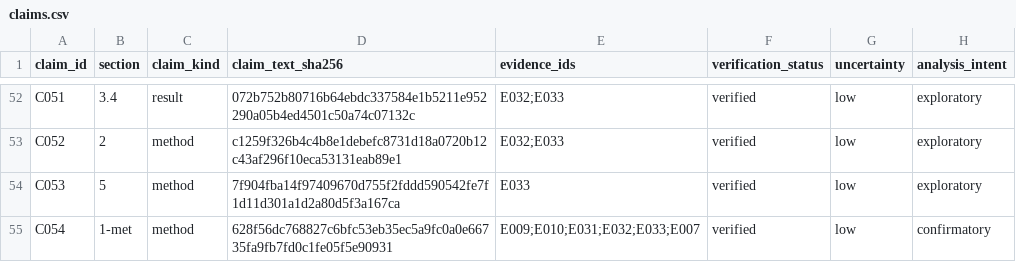
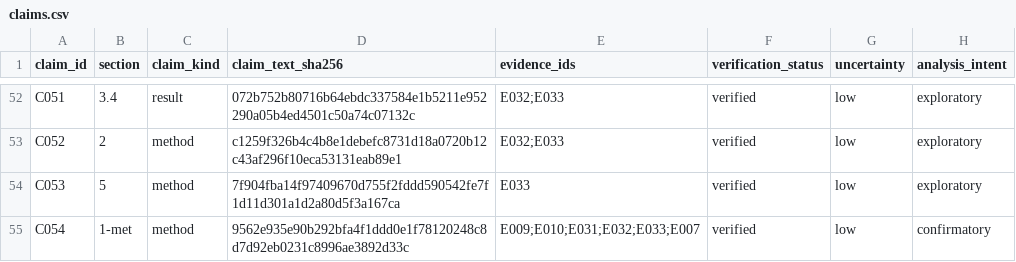
Before and after one commit to camillanapoles/quest003-prion-v127, a CSV file: paper/evidence_workspace/claims.csv, drawn as a sheet; only a part is shown, gaps mark what is left out.

```diff
--- a/paper/evidence_workspace/claims.csv
+++ b/paper/evidence_workspace/claims.csv
@@ -54,2 +54,2 @@ C052,2,method,c1259f326b4c4b8e1debefc8731d18a0720b12c43af296f10eca53131eab89e1,E
 C053,5,method,7f904fba14f97409670d755f2fddd590542fe7f1d11d301a1d2a80d5f3a167ca,E033,verified,low,exploratory
-C054,1-met,method,628f56dc768827c6bfc53eb35ec5a9fc0a0e66735fa9fb7fd0c1fe05f5e90931,E009;E010;E031;E032;E033;E007,verified,low,confirmatory
+C054,1-met,method,9562e935e90b292bfa4f1ddd0e1f78120248c8d7d92eb0231c8996ae3892d33c,E009;E010;E031;E032;E033;E007,verified,low,confirmatory
```
Also changed, not shown: 2 other files.
